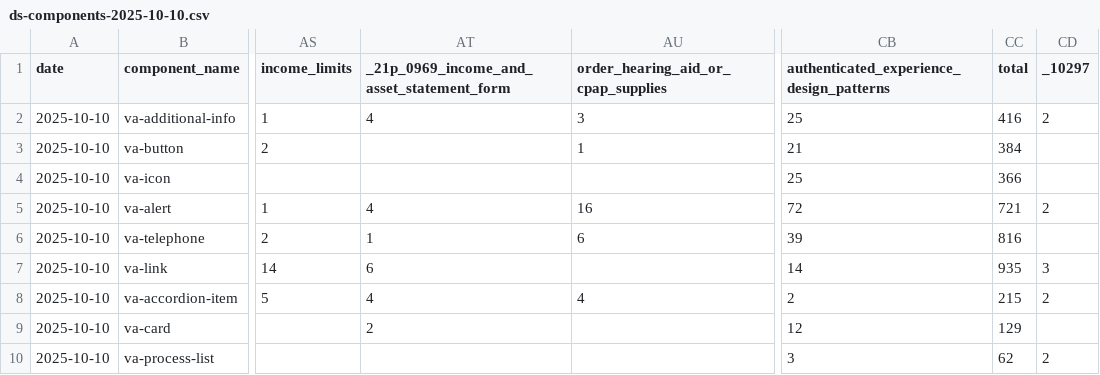
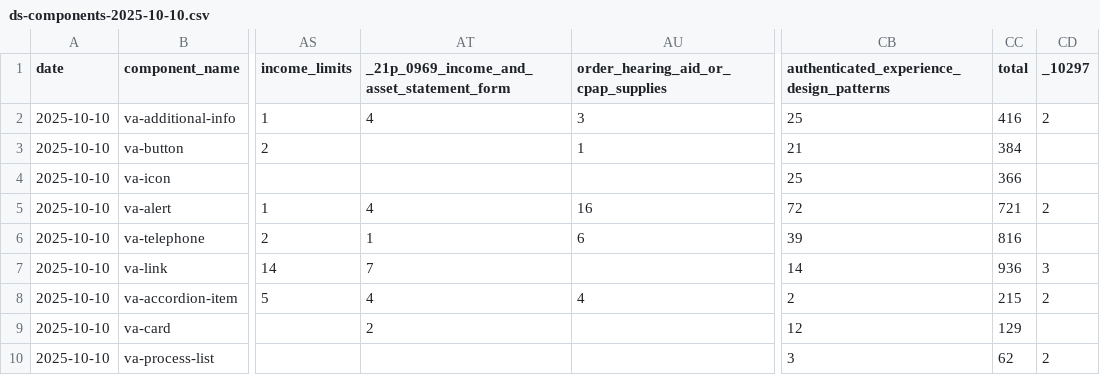
Before and after one commit to department-of-veterans-affairs/component-library, a CSV file: packages/design-system-dashboard-cli/output/ds-components-2025-10-10.csv, drawn as a sheet; only a part is shown, gaps mark what is left out; the diff names each change by its address in the sheet, - before the commit and + after, or states it on an @@ line.

```diff
--- a/packages/design-system-dashboard-cli/output/ds-components-2025-10-10.csv
+++ b/packages/design-system-dashboard-cli/output/ds-components-2025-10-10.csv
-AT7: 6
+AT7: 7
-CC7 (total): 935
+CC7 (total): 936
```
